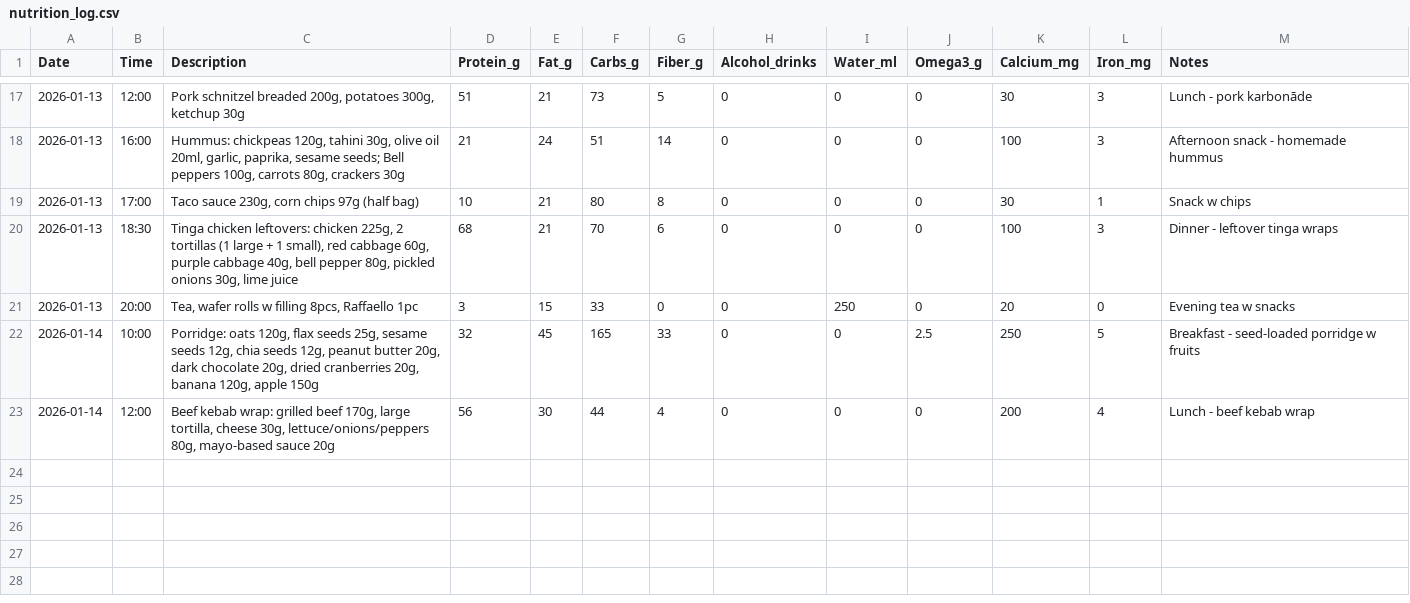
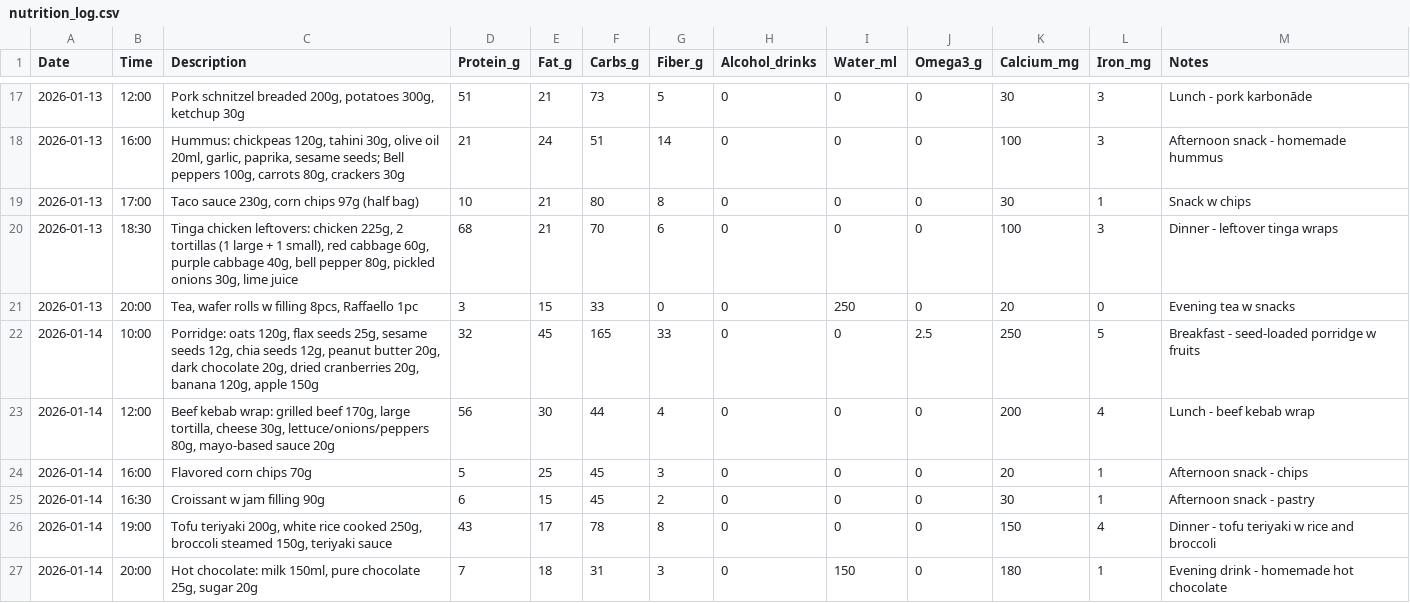
Before and after one commit to ray752/cooking_friend, a CSV file: nutrition_log.csv, drawn as a sheet; only a part is shown, gaps mark what is left out.

Commit message:
Complete Wednesday 2026-01-14 - add afternoon snacks, dinner, hot chocolate

```diff
--- a/nutrition_log.csv
+++ b/nutrition_log.csv
@@ -23 +23,5 @@ Date,Time,Description,Protein_g,Fat_g,Carbs_g,Fiber_g,Alcohol_drinks,Water_ml,Om
 2026-01-14,12:00,"Beef kebab wrap: grilled beef 170g, large tortilla, cheese 30g, lettuce/onions/peppers 80g, mayo-based sauce 20g",56,30,44,4,0,0,0,200,4,Lunch - beef kebab wrap
+2026-01-14,16:00,Flavored corn chips 70g,5,25,45,3,0,0,0,20,1,Afternoon snack - chips
+2026-01-14,16:30,Croissant w jam filling 90g,6,15,45,2,0,0,0,30,1,Afternoon snack - pastry
+2026-01-14,19:00,"Tofu teriyaki 200g, white rice cooked 250g, broccoli steamed 150g, teriyaki sauce",43,17,78,8,0,0,0,150,4,Dinner - tofu teriyaki w rice and broccoli
+2026-01-14,20:00,"Hot chocolate: milk 150ml, pure chocolate 25g, sugar 20g",7,18,31,3,0,150,0,180,1,Evening drink - homemade hot chocolate
```
